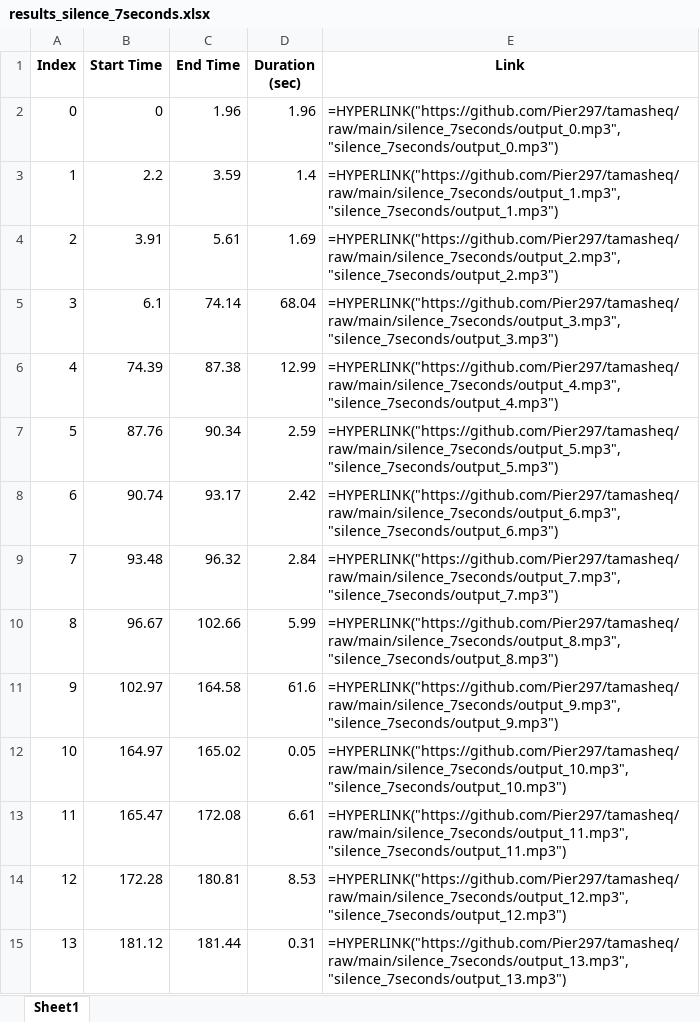
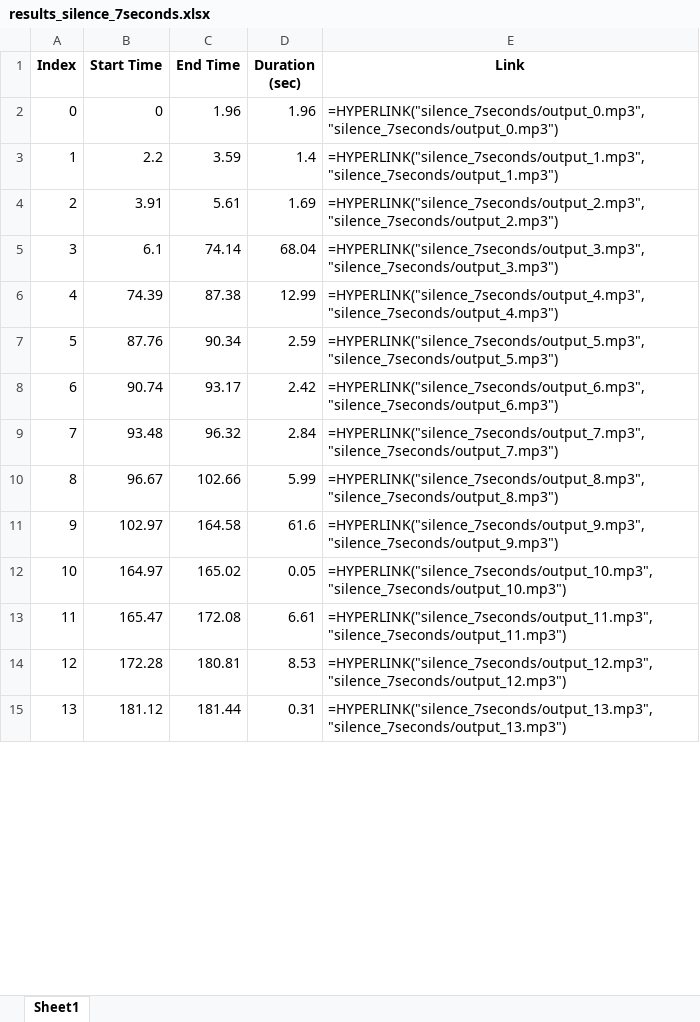
Before and after one commit to Pier297/tamasheq, an Excel workbook: results_silence_7seconds.xlsx, sheet Sheet1, drawn as a sheet; only a part is shown; values as stored, in another font and other column widths than the file's, no borders; formulas without a stored value are shown as written; the diff covers the shown part only; the diff names each change by its address in the sheet, - before the commit and + after, or states it on an @@ line.

Commit message:
30 seconds

```diff
--- a/results_silence_7seconds.xlsx (sheet Sheet1)
+++ b/results_silence_7seconds.xlsx (sheet Sheet1)
-E2 (Link): =HYPERLINK("https://github.com/Pier297/tamasheq/raw/main/silence_7seconds/output_0.mp3", "silence_7seconds/output_0.mp3")
+E2 (Link): =HYPERLINK("silence_7seconds/output_0.mp3", "silence_7seconds/output_0.mp3")
-E3 (Link): =HYPERLINK("https://github.com/Pier297/tamasheq/raw/main/silence_7seconds/output_1.mp3", "silence_7seconds/output_1.mp3")
+E3 (Link): =HYPERLINK("silence_7seconds/output_1.mp3", "silence_7seconds/output_1.mp3")
-E4 (Link): =HYPERLINK("https://github.com/Pier297/tamasheq/raw/main/silence_7seconds/output_2.mp3", "silence_7seconds/output_2.mp3")
+E4 (Link): =HYPERLINK("silence_7seconds/output_2.mp3", "silence_7seconds/output_2.mp3")
-E5 (Link): =HYPERLINK("https://github.com/Pier297/tamasheq/raw/main/silence_7seconds/output_3.mp3", "silence_7seconds/output_3.mp3")
+E5 (Link): =HYPERLINK("silence_7seconds/output_3.mp3", "silence_7seconds/output_3.mp3")
-E6 (Link): =HYPERLINK("https://github.com/Pier297/tamasheq/raw/main/silence_7seconds/output_4.mp3", "silence_7seconds/output_4.mp3")
+E6 (Link): =HYPERLINK("silence_7seconds/output_4.mp3", "silence_7seconds/output_4.mp3")
-E7 (Link): =HYPERLINK("https://github.com/Pier297/tamasheq/raw/main/silence_7seconds/output_5.mp3", "silence_7seconds/output_5.mp3")
+E7 (Link): =HYPERLINK("silence_7seconds/output_5.mp3", "silence_7seconds/output_5.mp3")
-E8 (Link): =HYPERLINK("https://github.com/Pier297/tamasheq/raw/main/silence_7seconds/output_6.mp3", "silence_7seconds/output_6.mp3")
+E8 (Link): =HYPERLINK("silence_7seconds/output_6.mp3", "silence_7seconds/output_6.mp3")
-E9 (Link): =HYPERLINK("https://github.com/Pier297/tamasheq/raw/main/silence_7seconds/output_7.mp3", "silence_7seconds/output_7.mp3")
+E9 (Link): =HYPERLINK("silence_7seconds/output_7.mp3", "silence_7seconds/output_7.mp3")
-E10 (Link): =HYPERLINK("https://github.com/Pier297/tamasheq/raw/main/silence_7seconds/output_8.mp3", "silence_7seconds/output_8.mp3")
+E10 (Link): =HYPERLINK("silence_7seconds/output_8.mp3", "silence_7seconds/output_8.mp3")
-E11 (Link): =HYPERLINK("https://github.com/Pier297/tamasheq/raw/main/silence_7seconds/output_9.mp3", "silence_7seconds/output_9.mp3")
+E11 (Link): =HYPERLINK("silence_7seconds/output_9.mp3", "silence_7seconds/output_9.mp3")
-E12 (Link): =HYPERLINK("https://github.com/Pier297/tamasheq/raw/main/silence_7seconds/output_10.mp3", "silence_7seconds/output_10.mp3")
+E12 (Link): =HYPERLINK("silence_7seconds/output_10.mp3", "silence_7seconds/output_10.mp3")
-E13 (Link): =HYPERLINK("https://github.com/Pier297/tamasheq/raw/main/silence_7seconds/output_11.mp3", "silence_7seconds/output_11.mp3")
+E13 (Link): =HYPERLINK("silence_7seconds/output_11.mp3", "silence_7seconds/output_11.mp3")
-E14 (Link): =HYPERLINK("https://github.com/Pier297/tamasheq/raw/main/silence_7seconds/output_12.mp3", "silence_7seconds/output_12.mp3")
+E14 (Link): =HYPERLINK("silence_7seconds/output_12.mp3", "silence_7seconds/output_12.mp3")
-E15 (Link): =HYPERLINK("https://github.com/Pier297/tamasheq/raw/main/silence_7seconds/output_13.mp3", "silence_7seconds/output_13.mp3")
+E15 (Link): =HYPERLINK("silence_7seconds/output_13.mp3", "silence_7seconds/output_13.mp3")
```
Also changed, not shown: 101 edited cells elsewhere in this sheet, 27 other files.
